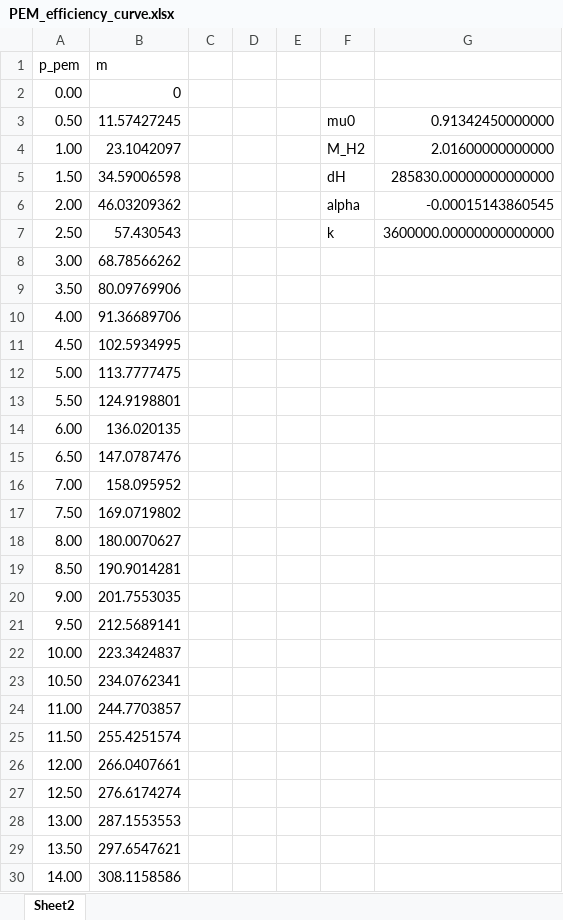
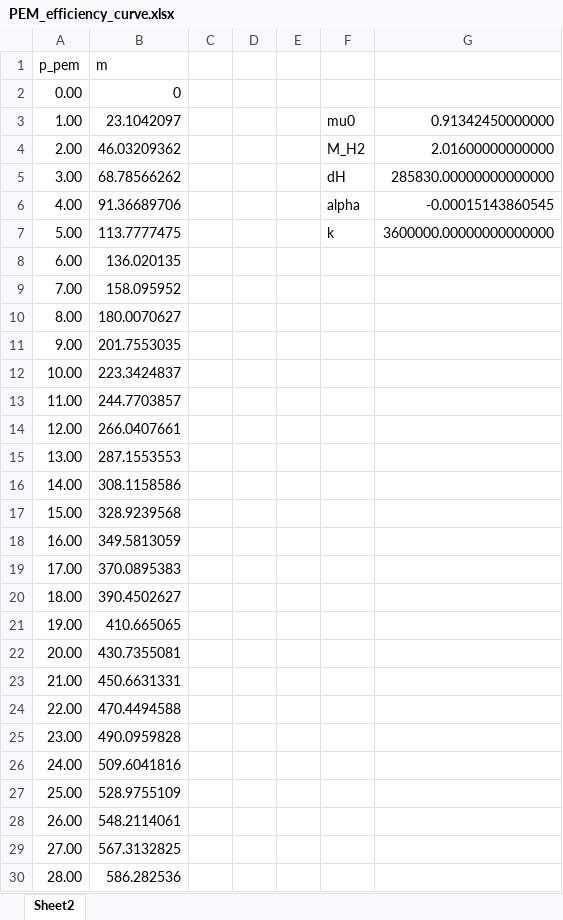
Before and after one commit to Rolvur/Thesis, an Excel workbook: Data/PEM_efficiency_curve.xlsx, sheet Sheet2, drawn as a sheet; only a part is shown; the shorter side is filled out with more unchanged rows; values as stored, in another font and other column widths than the file's, no borders; charts and pictures not drawn; removed rows and columns are numbered as before the commit, all else as after; the diff covers the shown part only; the diff names each change by its address in the sheet, - before the commit and + after, or states it on an @@ line.

Commit message:
reduce pem efficiency resolution

```diff
--- a/Data/PEM_efficiency_curve.xlsx (sheet Sheet2)
+++ b/Data/PEM_efficiency_curve.xlsx (sheet Sheet2)
-row 3: 0.50 | 11.57427245 |  |  |  | mu0 | 0.91342450000000
-F3: M_H2
+F3: mu0
-G3: 2.01600000000000
+G3: 0.91342450000000
-row 5: 1.50 | 34.59006598 |  |  |  | dH | 285830.00000000000000
-F4: alpha
+F4: M_H2
-G4: -0.00015143860545
+G4: 2.01600000000000
-row 7: 2.50 | 57.430543 |  |  |  | k | 3600000.00000000000000
-F5: (empty)
+F5: dH
-G5: (empty)
+G5: 285830.00000000000000
-row 9: 3.50 | 80.09769906
-F6: (empty)
+F6: alpha
-G6: (empty)
+G6: -0.00015143860545
-row 11: 4.50 | 102.5934995
-F7: (empty)
+F7: k
-G7: (empty)
+G7: 3600000.00000000000000
-row 13: 5.50 | 124.9198801
-row 15: 6.50 | 147.0787476
-row 17: 7.50 | 169.0719802
-row 19: 8.50 | 190.9014281
-row 21: 9.50 | 212.5689141
-row 23: 10.50 | 234.0762341
-row 25: 11.50 | 255.4251574
-row 27: 12.50 | 276.6174274
-row 29: 13.50 | 297.6547621
```
Also changed, not shown: 1 added row and 39 removed rows elsewhere in this sheet, formulas that keep their value, charts or pictures, 2 other files.
